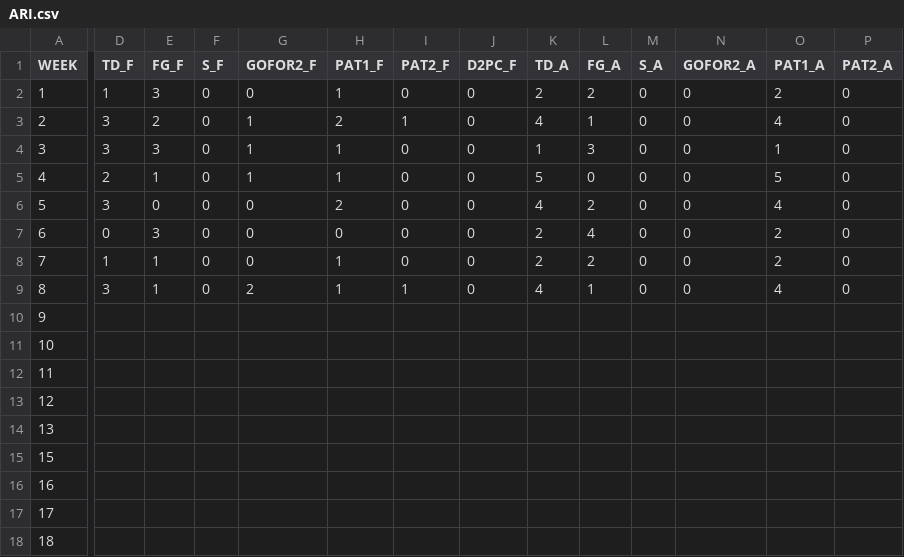
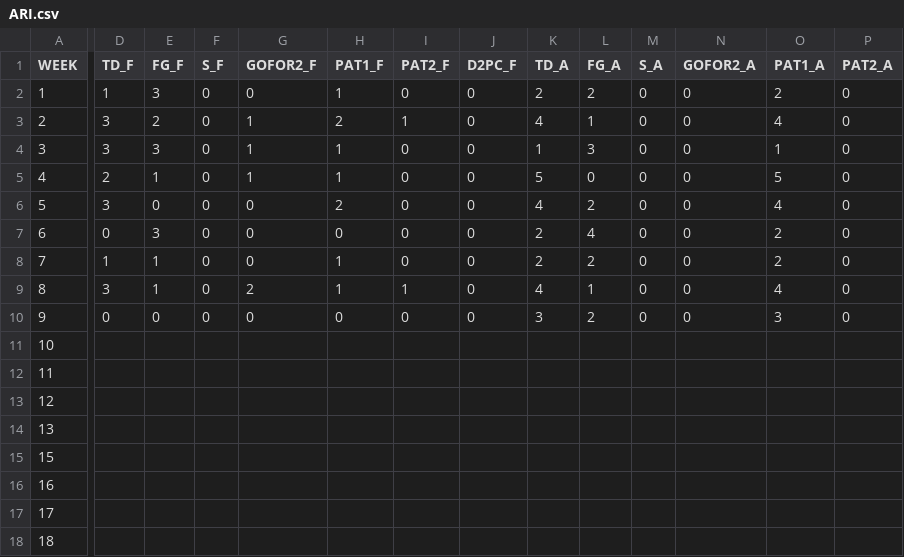
Before and after one commit to JoeJimFlood/SportPredictifier, a CSV file: seasons/AmericanFootball/NationalFootballLeague/2023/ScoreTables/ARI.csv, drawn as a sheet; only a part is shown, gaps mark what is left out; the diff covers the shown part only; the diff names each change by its address in the sheet, - before the commit and + after, or states it on an @@ line.

Commit message:
Added 2023 NFL Week 10 forecasts

```diff
--- a/seasons/AmericanFootball/NationalFootballLeague/2023/ScoreTables/ARI.csv
+++ b/seasons/AmericanFootball/NationalFootballLeague/2023/ScoreTables/ARI.csv
-D10 (TD_F): (empty)
+D10 (TD_F): 0
-E10 (FG_F): (empty)
+E10 (FG_F): 0
-F10 (S_F): (empty)
+F10 (S_F): 0
-G10 (GOFOR2_F): (empty)
+G10 (GOFOR2_F): 0
-H10 (PAT1_F): (empty)
+H10 (PAT1_F): 0
-I10 (PAT2_F): (empty)
+I10 (PAT2_F): 0
-J10 (D2PC_F): (empty)
+J10 (D2PC_F): 0
-K10 (TD_A): (empty)
+K10 (TD_A): 3
-L10 (FG_A): (empty)
+L10 (FG_A): 2
-M10 (S_A): (empty)
+M10 (S_A): 0
-N10 (GOFOR2_A): (empty)
+N10 (GOFOR2_A): 0
-O10 (PAT1_A): (empty)
+O10 (PAT1_A): 3
-P10 (PAT2_A): (empty)
+P10 (PAT2_A): 0
```
Also changed, not shown: 2 edited cells elsewhere in this file, seasons/AmericanFootball/NationalFootballLeague/2023/ScoreTables/ATL.csv, seasons/AmericanFootball/NationalFootballLeague/2023/ScoreTables/BAL.csv, 29 other files.
